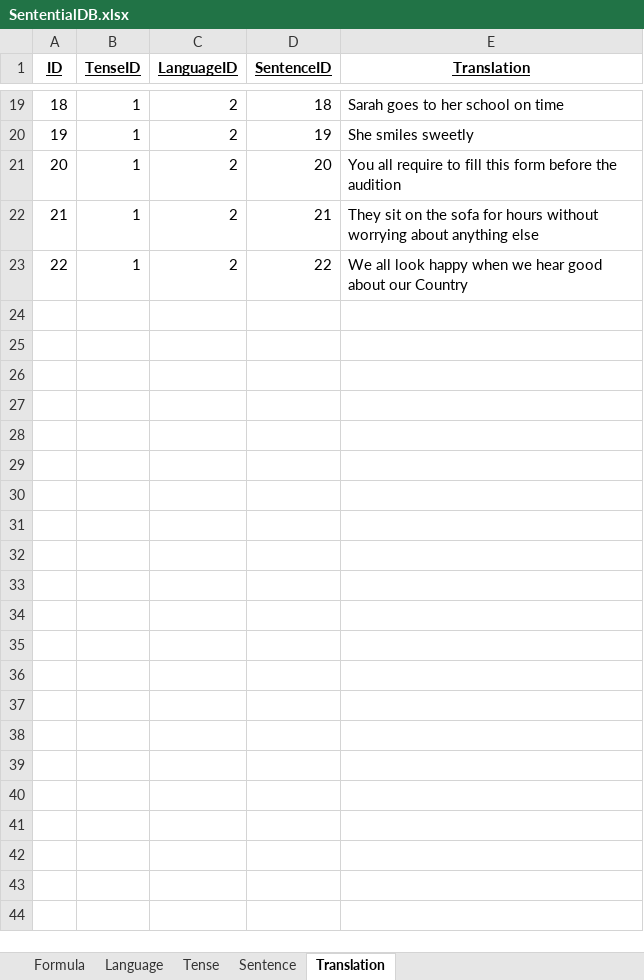
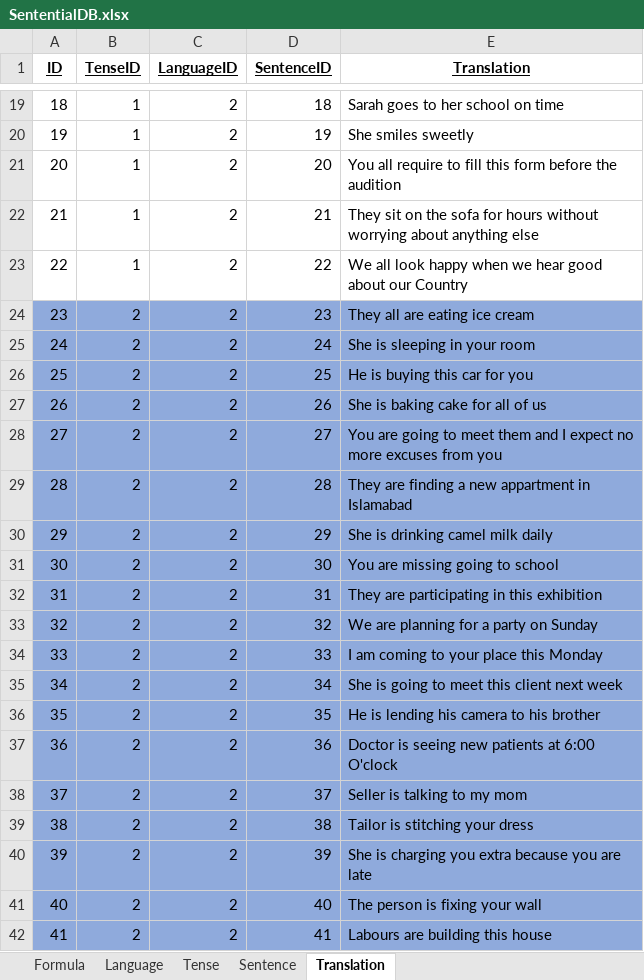
Before and after one commit to Iiqra/excel-to-json, an Excel workbook: SententialDB.xlsx, sheet Translation, drawn as a sheet; only a part is shown, gaps mark what is left out; values as stored, in another font and other column widths than the file's, no borders; the diff covers the shown part only; the diff names each change by its address in the sheet, - before the commit and + after, or states it on an @@ line.

```diff
--- a/SententialDB.xlsx (sheet Translation)
+++ b/SententialDB.xlsx (sheet Translation)
+row 24: 23 | 2 | 2 | 23 | They all are eating ice cream
+row 25: 24 | 2 | 2 | 24 | She is sleeping in your room
+row 26: 25 | 2 | 2 | 25 | He is buying this car for you
+row 27: 26 | 2 | 2 | 26 | She is baking cake for all of us
+row 28: 27 | 2 | 2 | 27 | You are going to meet them and I expect no more excuses from you
+row 29: 28 | 2 | 2 | 28 | They are finding a new appartment in Islamabad
+row 30: 29 | 2 | 2 | 29 | She is drinking camel milk daily
+row 31: 30 | 2 | 2 | 30 | You are missing going to school
+row 32: 31 | 2 | 2 | 31 | They are participating in this exhibition
+row 33: 32 | 2 | 2 | 32 | We are planning for a party on Sunday
+row 34: 33 | 2 | 2 | 33 | I am coming to your place this Monday
+row 35: 34 | 2 | 2 | 34 | She is going to meet this client next week
+row 36: 35 | 2 | 2 | 35 | He is lending his camera to his brother
+row 37: 36 | 2 | 2 | 36 | Doctor is seeing new patients at 6:00 O'clock
+row 38: 37 | 2 | 2 | 37 | Seller is talking to my mom
+row 39: 38 | 2 | 2 | 38 | Tailor is stitching your dress
+row 40: 39 | 2 | 2 | 39 | She is charging you extra because you are late
+row 41: 40 | 2 | 2 | 40 | The person is fixing your wall
+row 42: 41 | 2 | 2 | 41 | Labours are building this house
```
Also changed, not shown: 118 added rows elsewhere in this sheet, sheet Sentence, 8 other files.
